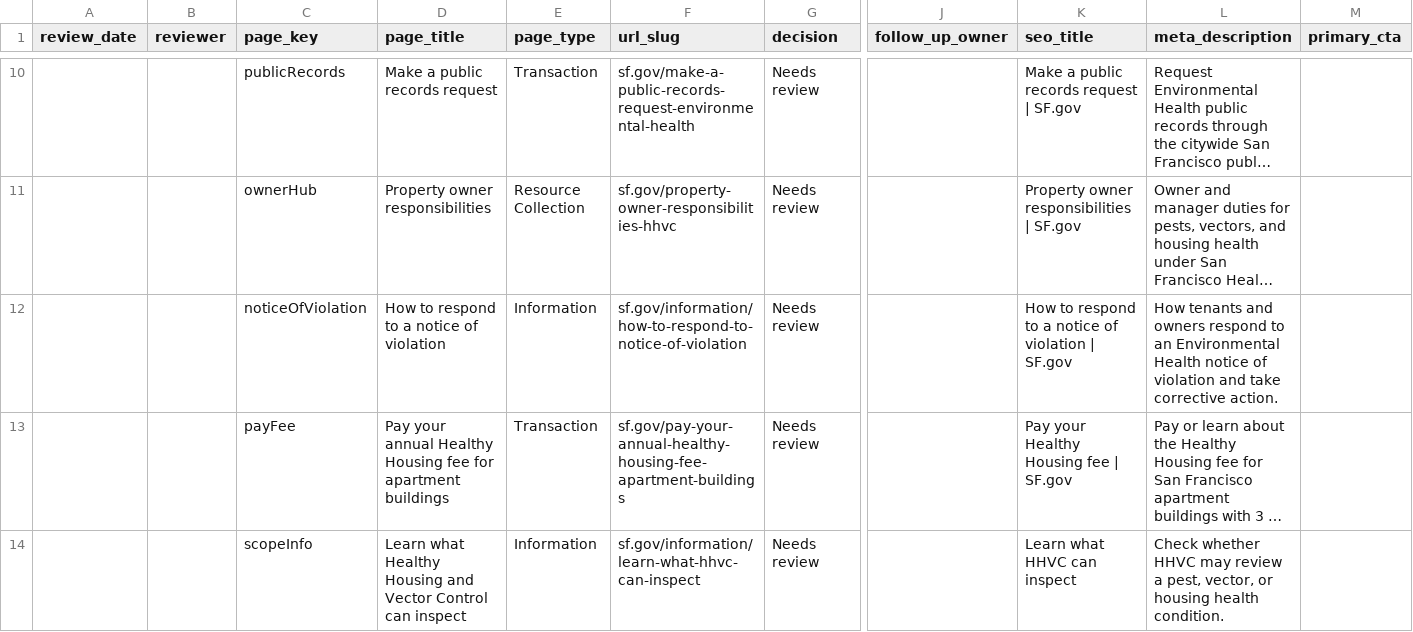
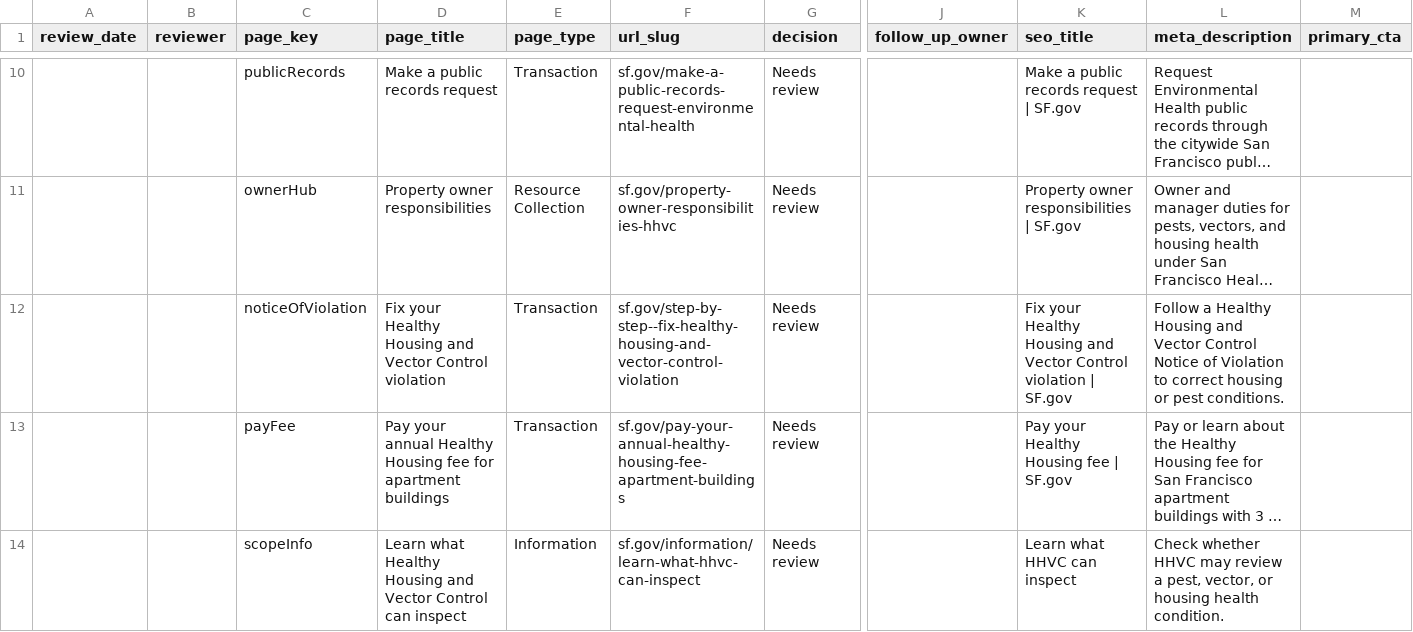
Before and after one commit to ohdaveed/HHVC_manager_review_current_tool_package, a CSV file: review/manager_decision_log.csv, drawn as a sheet; only a part is shown, gaps mark what is left out; long unchanged cells end in …; the diff covers the shown part only; the diff names each change by its address in the sheet, - before the commit and + after, or states it on an @@ line.

```diff
--- a/review/manager_decision_log.csv
+++ b/review/manager_decision_log.csv
-D12 (page_title): How to respond to a notice of violation
+D12 (page_title): Fix your Healthy Housing and Vector Control violation
-E12 (page_type): Information
+E12 (page_type): Transaction
-F12 (url_slug): sf.gov/information/how-to-respond-to-notice-of-violation
+F12 (url_slug): sf.gov/step-by-step--fix-healthy-housing-and-vector-control-violation
-K12 (seo_title): How to respond to a notice of violation |…
+K12 (seo_title): Fix your Healthy Housing and Vector Control violation |…
-L12 (meta_description): How tenants and owners respond to an Environmental Health notice of violation and take corrective action.
+L12 (meta_description): Follow a Healthy Housing and Vector Control Notice of Violation to correct housing or pest conditions.
```
Also changed, not shown: 2 added rows and 1 edited cell elsewhere in this file, review/mockup_tracking_sheet.csv, review/page_approval_checklist.csv, 20 other files.
